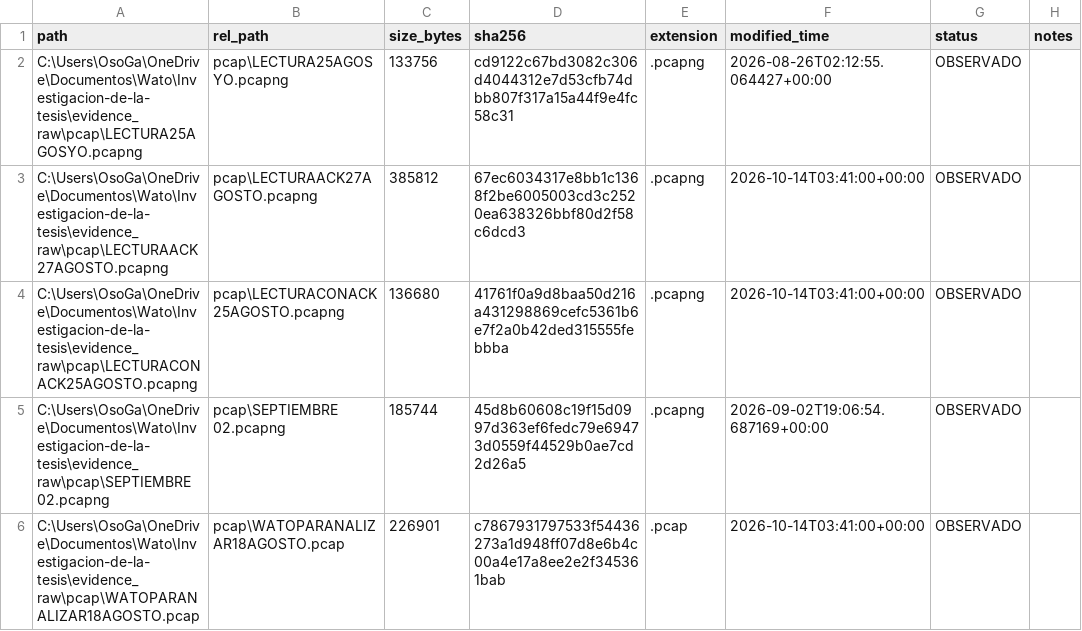
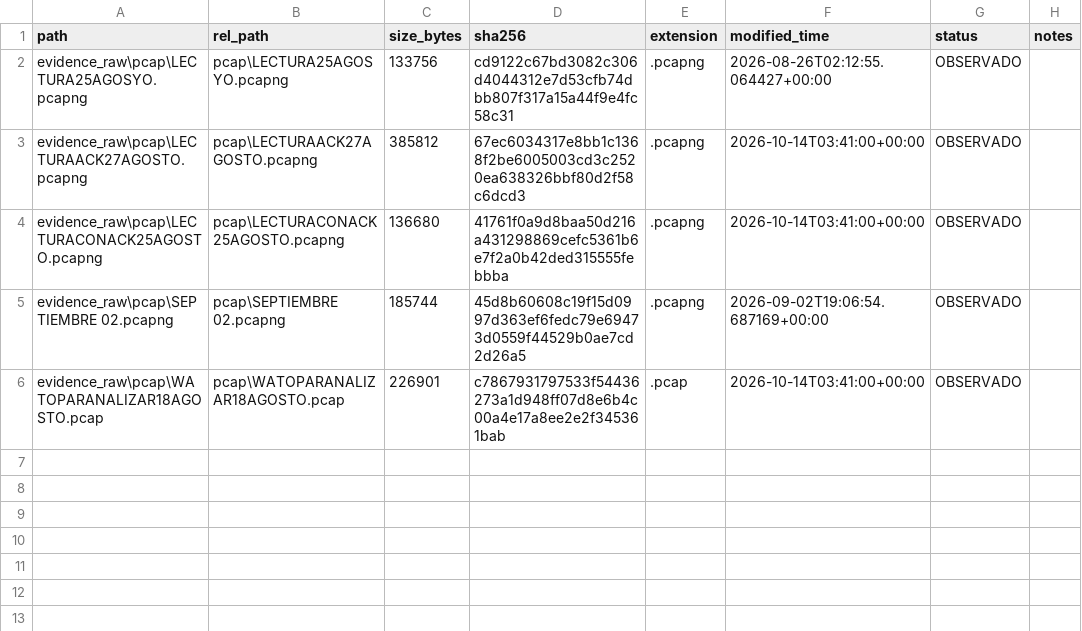
Before and after one commit to gabrielcamachoo/Tesis-Simulacion, a CSV file: analysis_output/evidence_inventory.csv, drawn as a sheet.

Commit message:
Fase 1: pipeline de evidencia sin pyshark (pcap_reader), anonimizacion por defecto a nivel de campo, baseline.yaml con hash de fuente correcto y 104 pruebas

```diff
--- a/analysis_output/evidence_inventory.csv
+++ b/analysis_output/evidence_inventory.csv
@@ -1,6 +1,6 @@
 path,rel_path,size_bytes,sha256,extension,modified_time,status,notes
-C:\Users\OsoGa\OneDrive\Documentos\Wato\Investigacion-de-la-tesis\evidence_raw\pcap\LECTURA25AGOSYO.pcapng,pcap\LECTURA25AGOSYO.pcapng,133756,cd9122c67bd3082c306d4044312e7d53cfb74dbb807f317a15a44f9e4fc58c31,.pcapng,2026-08-26T02:12:55.064427+00:00,OBSERVADO,
-C:\Users\OsoGa\OneDrive\Documentos\Wato\Investigacion-de-la-tesis\evidence_raw\pcap\LECTURAACK27AGOSTO.pcapng,pcap\LECTURAACK27AGOSTO.pcapng,385812,67ec6034317e8bb1c1368f2be6005003cd3c2520ea638326bbf80d2f58c6dcd3,.pcapng,2026-10-14T03:41:00+00:00,OBSERVADO,
-C:\Users\OsoGa\OneDrive\Documentos\Wato\Investigacion-de-la-tesis\evidence_raw\pcap\LECTURACONACK25AGOSTO.pcapng,pcap\LECTURACONACK25AGOSTO.pcapng,136680,41761f0a9d8baa50d216a431298869cefc5361b6e7f2a0b42ded315555febbba,.pcapng,2026-10-14T03:41:00+00:00,OBSERVADO,
-C:\Users\OsoGa\OneDrive\Documentos\Wato\Investigacion-de-la-tesis\evidence_raw\pcap\SEPTIEMBRE 02.pcapng,pcap\SEPTIEMBRE 02.pcapng,185744,45d8b60608c19f15d0997d363ef6fedc79e69473d0559f44529b0ae7cd2d26a5,.pcapng,2026-09-02T19:06:54.687169+00:00,OBSERVADO,
-C:\Users\OsoGa\OneDrive\Documentos\Wato\Investigacion-de-la-tesis\evidence_raw\pcap\WATOPARANALIZAR18AGOSTO.pcap,pcap\WATOPARANALIZAR18AGOSTO.pcap,226901,c7867931797533f54436273a1d948ff07d8e6b4c00a4e17a8ee2e2f345361bab,.pcap,2026-10-14T03:41:00+00:00,OBSERVADO,
+evidence_raw\pcap\LECTURA25AGOSYO.pcapng,pcap\LECTURA25AGOSYO.pcapng,133756,cd9122c67bd3082c306d4044312e7d53cfb74dbb807f317a15a44f9e4fc58c31,.pcapng,2026-08-26T02:12:55.064427+00:00,OBSERVADO,
+evidence_raw\pcap\LECTURAACK27AGOSTO.pcapng,pcap\LECTURAACK27AGOSTO.pcapng,385812,67ec6034317e8bb1c1368f2be6005003cd3c2520ea638326bbf80d2f58c6dcd3,.pcapng,2026-10-14T03:41:00+00:00,OBSERVADO,
+evidence_raw\pcap\LECTURACONACK25AGOSTO.pcapng,pcap\LECTURACONACK25AGOSTO.pcapng,136680,41761f0a9d8baa50d216a431298869cefc5361b6e7f2a0b42ded315555febbba,.pcapng,2026-10-14T03:41:00+00:00,OBSERVADO,
+evidence_raw\pcap\SEPTIEMBRE 02.pcapng,pcap\SEPTIEMBRE 02.pcapng,185744,45d8b60608c19f15d0997d363ef6fedc79e69473d0559f44529b0ae7cd2d26a5,.pcapng,2026-09-02T19:06:54.687169+00:00,OBSERVADO,
+evidence_raw\pcap\WATOPARANALIZAR18AGOSTO.pcap,pcap\WATOPARANALIZAR18AGOSTO.pcap,226901,c7867931797533f54436273a1d948ff07d8e6b4c00a4e17a8ee2e2f345361bab,.pcap,2026-10-14T03:41:00+00:00,OBSERVADO,
```
Also changed, not shown: 11 other files.
